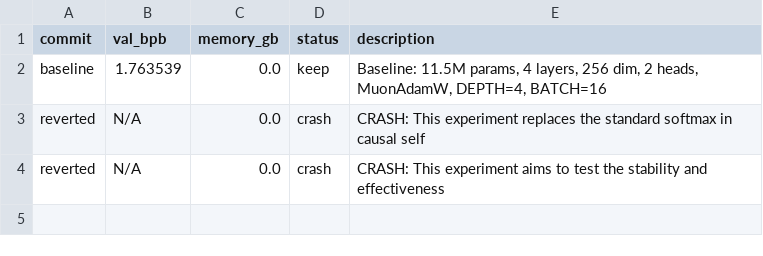
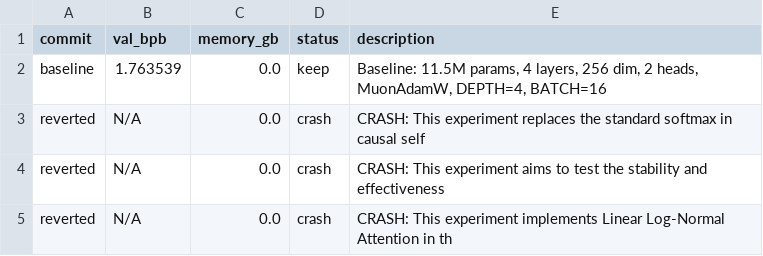
Before and after one commit to nhorto/rediscover, a TSV file: experiments/results.tsv, drawn as a sheet; the diff names each change by its address in the sheet, - before the commit and + after, or states it on an @@ line.

```diff
--- a/experiments/results.tsv
+++ b/experiments/results.tsv
+row 5: reverted | N/A | 0.0 | crash | CRASH: This experiment implements Linear Log-Normal Attention in th
```
Also changed, not shown: 3 other files.
